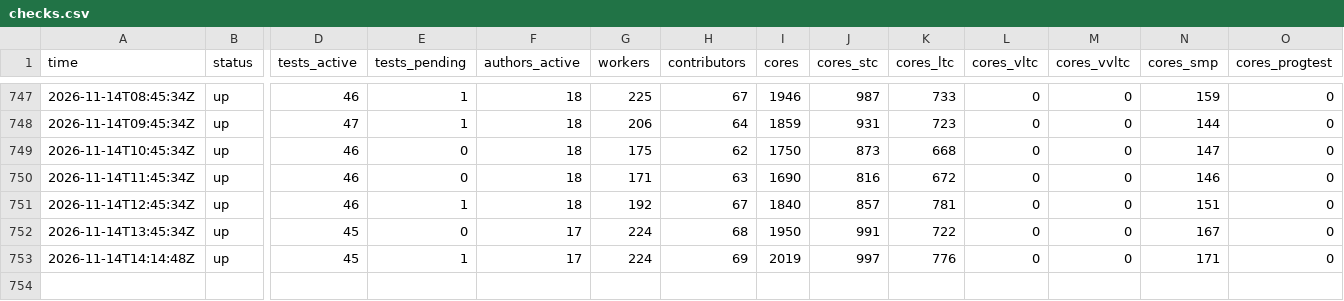
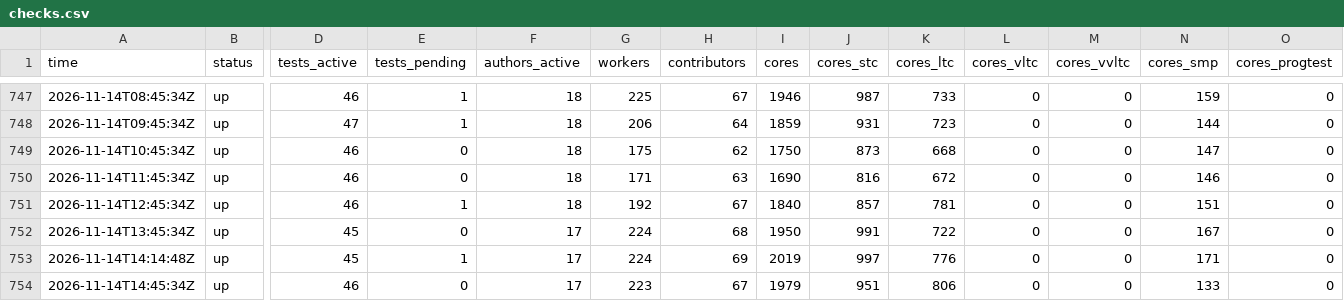
Before and after one commit to xu-shawn/fishtest_track, a CSV file: data/checks.csv, drawn as a sheet; only a part is shown, gaps mark what is left out; rows hold the shown columns only; the diff names each change by its address in the sheet, - before the commit and + after, or states it on an @@ line.

Commit message:
Status report 2026-11-14 14:45 UTC (local)

```diff
--- a/data/checks.csv
+++ b/data/checks.csv
+row 754: 2026-11-14T14:45:34Z | up | 46 | 0 | 17 | 223 | 67 | 1979 | 951 | 806 | 0 | 0 | 133 | 0
```
Also changed, not shown: data/active_runs.csv, data/daily_breakdown.csv, 4 other files.
